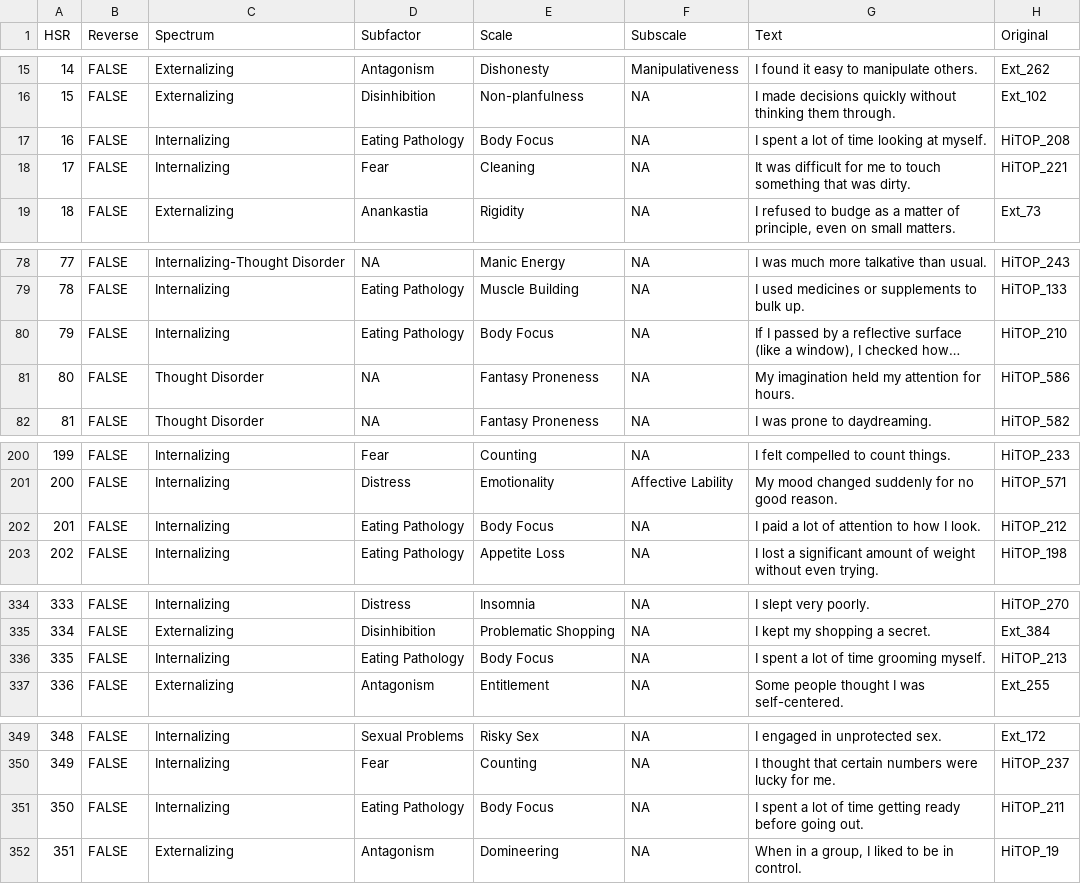
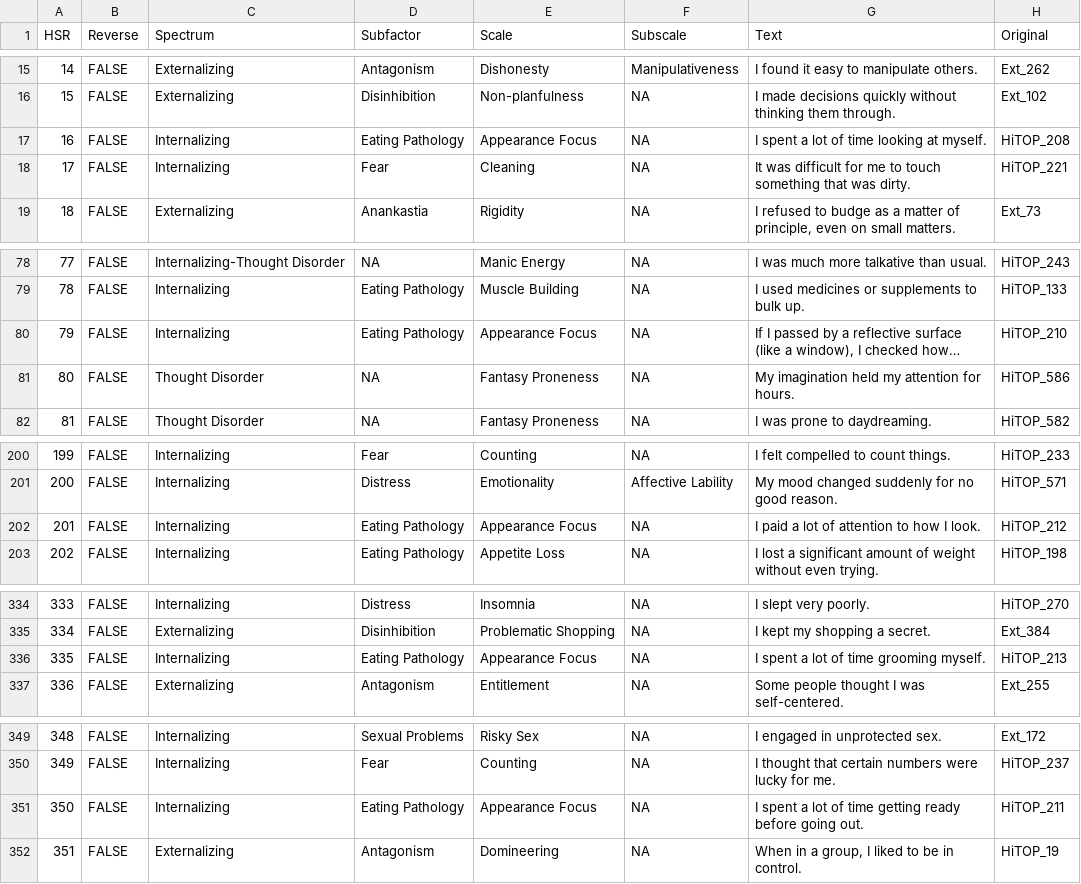
Before and after one commit to jmgirard/hitop, a CSV file: data-raw/hitopsr_items.csv, drawn as a sheet; only a part is shown, gaps mark what is left out; long unchanged cells end in …; the diff names each change by its address in the sheet, - before the commit and + after, or states it on an @@ line.

Commit message:
Rename the HiTOP-SR Body Focus scale to Appearance Focus (#65)
The HiTOP-SR scale printed as Body Focus is renamed Appearance Focus, the name the instrument's introduction paper prints in Table 1.

- score_hitopsr() returns hsr_appearanceFocus and hsr_appearanceFocus_se; both move position because the scale tables sort by name.
- The four keying tables and the two Word questionnaires are rebuilt, with their pkgdown copies and hitop_artifacts rows.
- data-raw/verify_hitopsr_scale_name.R now covers both renamed scales, anchored on pinned item numbers rather than item text.
- New data-raw/verify_hitopsr_names.R reconciles every Table 1 label against both shipped name tables.
- NEWS records the breaking column rename and the module-name break; ?hitopsr_items names the former spelling.

```diff
--- a/data-raw/hitopsr_items.csv
+++ b/data-raw/hitopsr_items.csv
-E17 (Scale): Body Focus
+E17 (Scale): Appearance Focus
-E80 (Scale): Body Focus
+E80 (Scale): Appearance Focus
-E202 (Scale): Body Focus
+E202 (Scale): Appearance Focus
-E336 (Scale): Body Focus
+E336 (Scale): Appearance Focus
-E351 (Scale): Body Focus
+E351 (Scale): Appearance Focus
```
Also changed, not shown: data-raw/hitopsr_definitions.csv, 20 other files.
